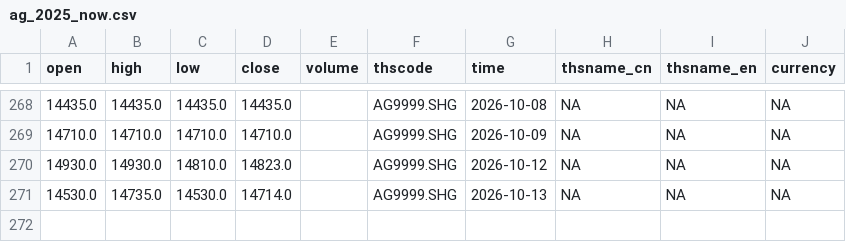
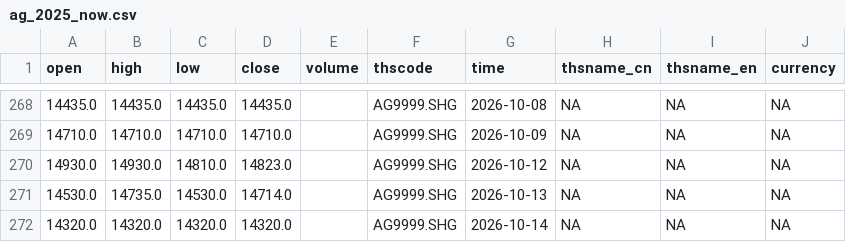
Before and after one commit to corgipotato-cyber/gold-monitor, a CSV file: data/ag_2025_now.csv, drawn as a sheet; only a part is shown, gaps mark what is left out.

```diff
--- a/data/ag_2025_now.csv
+++ b/data/ag_2025_now.csv
@@ -271 +271,2 @@ open,high,low,close,volume,thscode,time,thsname_cn,thsname_en,currency
 14530.0,14735.0,14530.0,14714.0,,AG9999.SHG,2026-10-13,NA,NA,NA
+14320.0,14320.0,14320.0,14320.0,,AG9999.SHG,2026-10-14,NA,NA,NA
```
Also changed, not shown: data/au_2025_now.csv, 1 other file.
